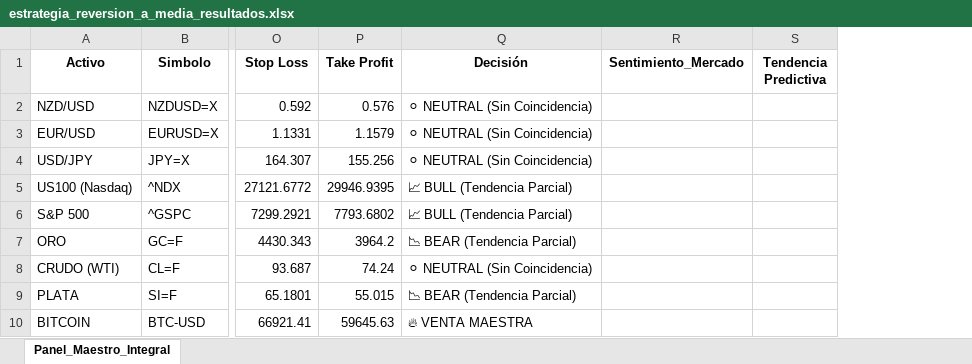
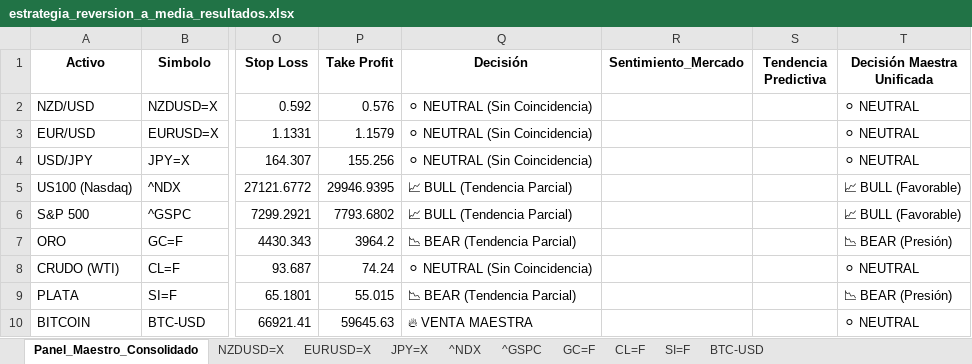
Before and after one commit to albertop0503-rgb/trading-dashboard, an Excel workbook: estrategia_reversion_a_media_resultados.xlsx, sheet Panel_Maestro_Consolidado, drawn as a sheet; only a part is shown, gaps mark what is left out; values as stored, in another font and other column widths than the file's, no borders; the diff names each change by its address in the sheet, - before the commit and + after, or states it on an @@ line.

Commit message:
Final: Decisión Maestra Unificada - 2026-08-10 13:50

```diff
--- a/estrategia_reversion_a_media_resultados.xlsx (sheet Panel_Maestro_Consolidado)
+++ b/estrategia_reversion_a_media_resultados.xlsx (sheet Panel_Maestro_Consolidado)
-sheet tab: Panel_Maestro_Integral
+sheet tab: Panel_Maestro_Consolidado
+sheet tab: NZDUSD=X
+sheet tab: EURUSD=X
+sheet tab: JPY=X
+sheet tab: ^NDX
+sheet tab: ^GSPC
+sheet tab: GC=F
+sheet tab: CL=F
+sheet tab: SI=F
+sheet tab: BTC-USD
+column T (Decisión Maestra Unificada), rows 2-10: ⚪ NEUTRAL | ⚪ NEUTRAL | ⚪ NEUTRAL | 📈 BULL (Favorable) | 📈 BULL (Favorable) | 📉 BEAR (Presión) | ⚪ NEUTRAL | 📉 BEAR (Presión) | ⚪ NEUTRAL
```
